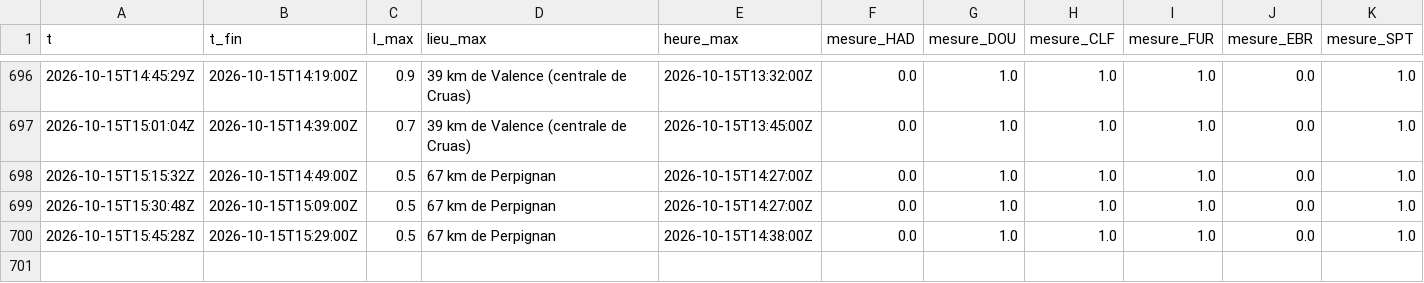
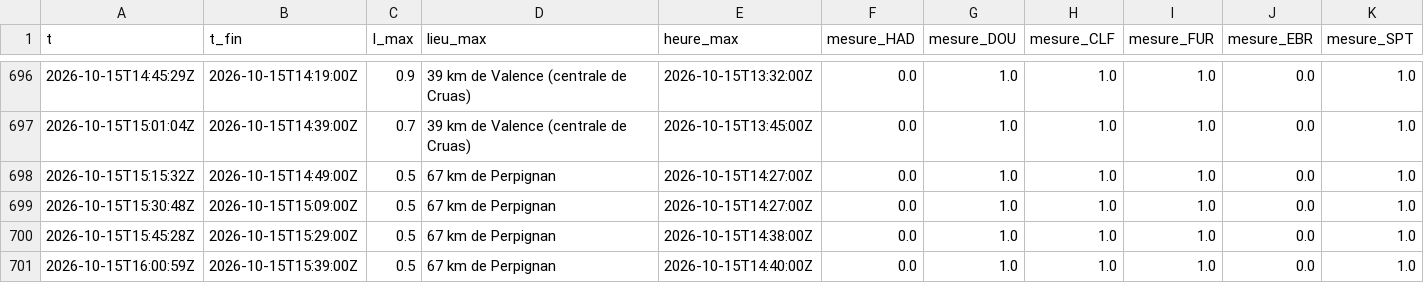
Before and after one commit to Rom1cmoi/veille-cig-france, a CSV file: journal/sol_2026-10.csv, drawn as a sheet; only a part is shown, gaps mark what is left out.

```diff
--- a/journal/sol_2026-10.csv
+++ b/journal/sol_2026-10.csv
@@ -700 +700,2 @@ t,t_fin,I_max,lieu_max,heure_max,mesure_HAD,mesure_DOU,mesure_CLF,mesure_FUR,mes
 2026-10-15T15:45:28Z,2026-10-15T15:29:00Z,0.5,67 km de Perpignan,2026-10-15T14:38:00Z,0.0,1.0,1.0,1.0,0.0,1.0
+2026-10-15T16:00:59Z,2026-10-15T15:39:00Z,0.5,67 km de Perpignan,2026-10-15T14:40:00Z,0.0,1.0,1.0,1.0,0.0,1.0
```
Also changed, not shown: journal/collectes_2026-10.csv, journal/l1/l1_2026-10-15.csv, 2 other files.
